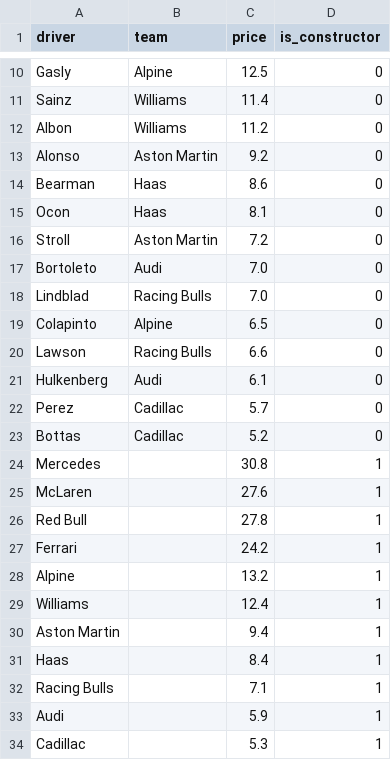
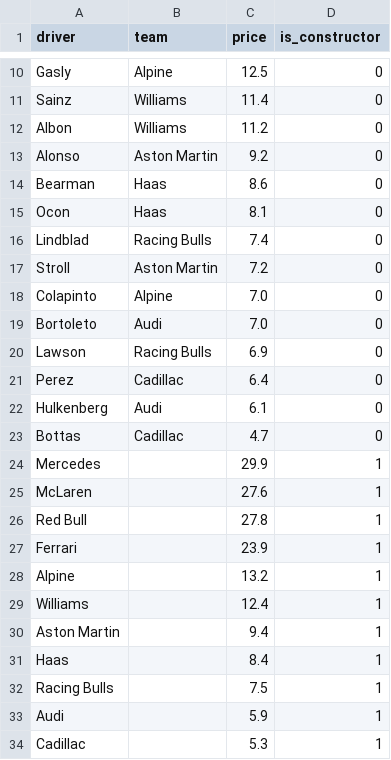
Before and after one commit to forest2087/f1_fantasy_model, a CSV file: _prices.csv, drawn as a sheet; only a part is shown, gaps mark what is left out; the diff covers the shown part only.

```diff
--- a/_prices.csv
+++ b/_prices.csv
@@ -15,14 +15,14 @@ Bearman,Haas,8.6,0
 Ocon,Haas,8.1,0
+Lindblad,Racing Bulls,7.4,0
 Stroll,Aston Martin,7.2,0
+Colapinto,Alpine,7.0,0
 Bortoleto,Audi,7.0,0
-Lindblad,Racing Bulls,7.0,0
-Colapinto,Alpine,6.5,0
-Lawson,Racing Bulls,6.6,0
+Lawson,Racing Bulls,6.9,0
+Perez,Cadillac,6.4,0
 Hulkenberg,Audi,6.1,0
-Perez,Cadillac,5.7,0
-Bottas,Cadillac,5.2,0
-Mercedes,,30.8,1
+Bottas,Cadillac,4.7,0
+Mercedes,,29.9,1
 McLaren,,27.6,1
 Red Bull,,27.8,1
-Ferrari,,24.2,1
+Ferrari,,23.9,1
 Alpine,,13.2,1
@@ -31,3 +31,3 @@ Aston Martin,,9.4,1
 Haas,,8.4,1
-Racing Bulls,,7.1,1
+Racing Bulls,,7.5,1
 Audi,,5.9,1
```
Also changed, not shown: 5 edited cells elsewhere in this file, 1 other file.
